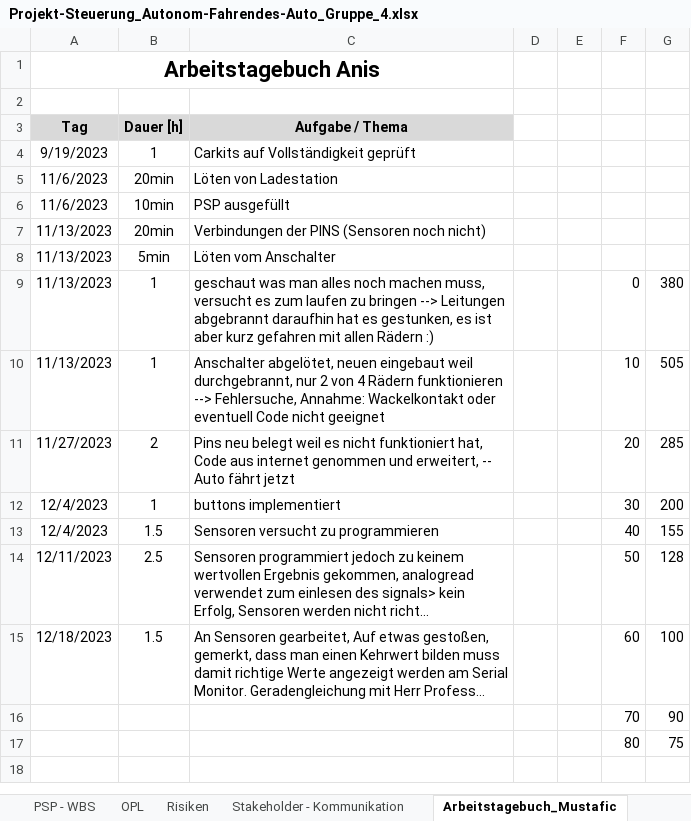
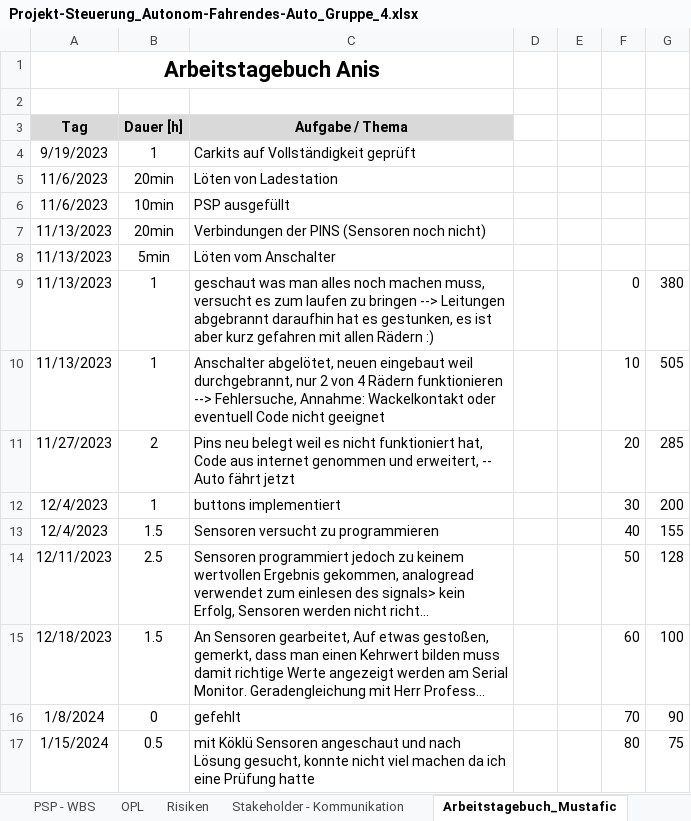
Before and after one commit to jahnhtl/group-04, an Excel workbook: Dokumentation/Projekt-Steuerung_Autonom-Fahrendes-Auto_Gruppe_4.xlsx, sheet Arbeitstagebuch_Mustafic, drawn as a sheet; long unchanged cells end in …; values as stored, in another font and other column widths than the file's, no borders; charts and pictures not drawn; removed rows and columns are numbered as before the commit, all else as after; the diff names each change by its address in the sheet, - before the commit and + after, or states it on an @@ line.

Commit message:
Dokumentation aktualisiert 15.01.24

```diff
--- a/Dokumentation/Projekt-Steuerung_Autonom-Fahrendes-Auto_Gruppe_4.xlsx (sheet Arbeitstagebuch_Mustafic)
+++ b/Dokumentation/Projekt-Steuerung_Autonom-Fahrendes-Auto_Gruppe_4.xlsx (sheet Arbeitstagebuch_Mustafic)
-row 16:  |  |  |  |  | 70 | 90
-row 17:  |  |  |  |  | 80 | 75
+row 16: 1/8/2024 | 0 | gefehlt |  |  | 70 | 90
+row 17: 1/15/2024 | 0.5 | mit Köklü Sensoren angeschaut und nach Lösung gesucht, konnte nicht viel machen da ich eine Prüfung hatte |  |  | 80 | 75
```
Also changed, not shown: sheet Arbeitstagebuch_Köklü, sheet PSP - WBS.
